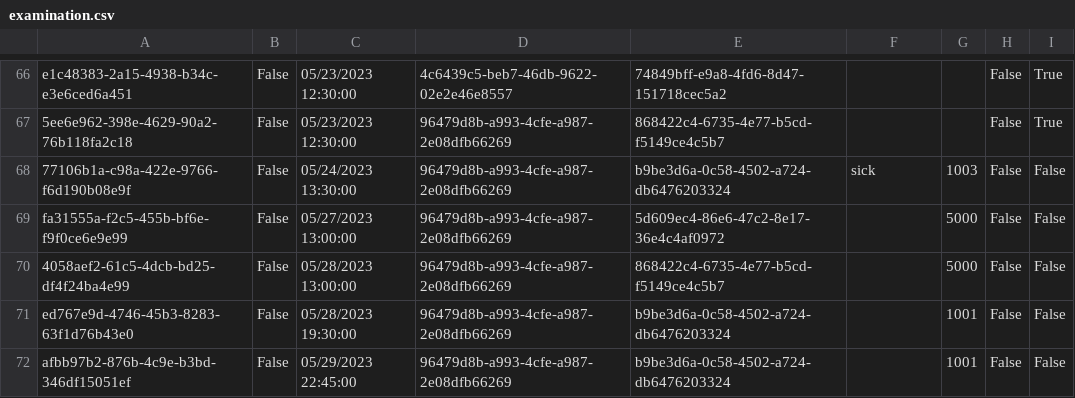
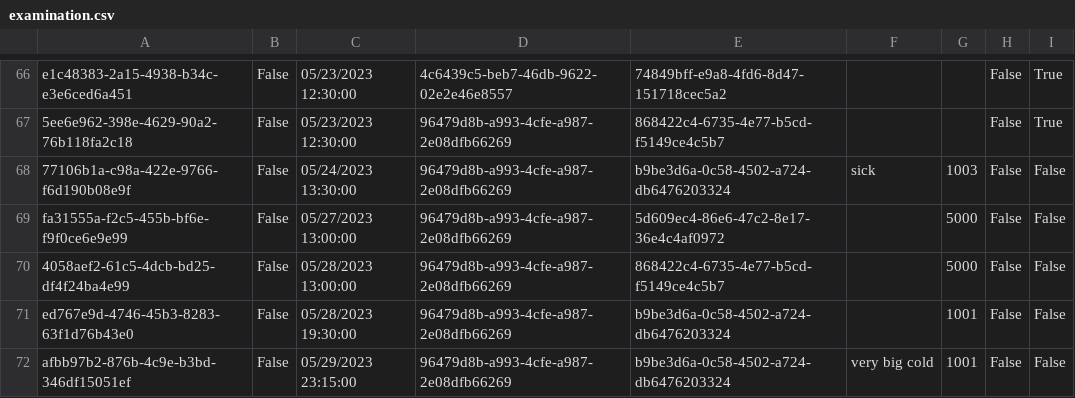
Before and after one commit to BulatovicBalsa/sims-project, a CSV file: Hospital/Data/examination.csv, drawn as a sheet; only a part is shown, gaps mark what is left out.

```diff
--- a/Hospital/Data/examination.csv
+++ b/Hospital/Data/examination.csv
@@ -71,2 +71,2 @@ fa31555a-f2c5-455b-bf6e-f9f0ce6e9e99,False,05/27/2023 13:00:00,96479d8b-a993-4cf
 ed767e9d-4746-45b3-8283-63f1d76b43e0,False,05/28/2023 19:30:00,96479d8b-a993-4cfe-a987-2e08dfb66269,b9be3d6a-0c58-4502-a724-db6476203324,,1001,False,False
-afbb97b2-876b-4c9e-b3bd-346df15051ef,False,05/29/2023 22:45:00,96479d8b-a993-4cfe-a987-2e08dfb66269,b9be3d6a-0c58-4502-a724-db6476203324,,1001,False,False
+afbb97b2-876b-4c9e-b3bd-346df15051ef,False,05/29/2023 23:15:00,96479d8b-a993-4cfe-a987-2e08dfb66269,b9be3d6a-0c58-4502-a724-db6476203324,very big cold,1001,False,False
```
Also changed, not shown: Hospital/Data/patients.csv, 1 other file.
